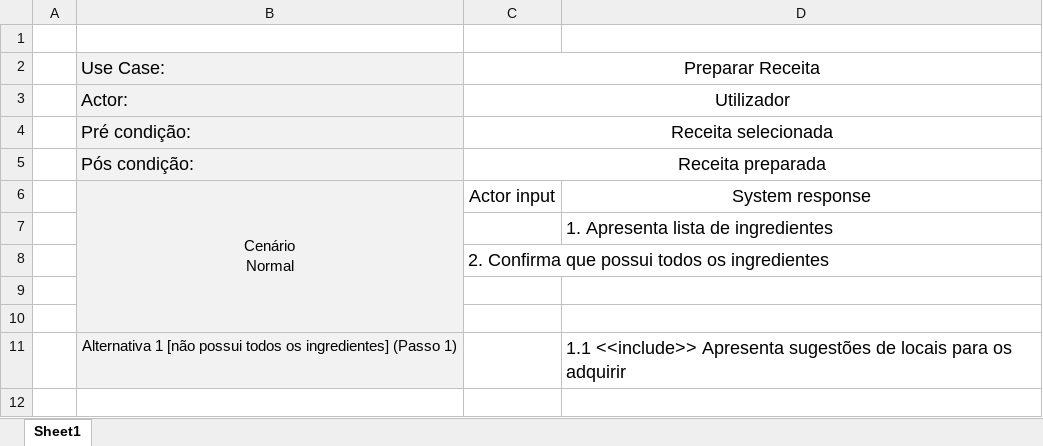
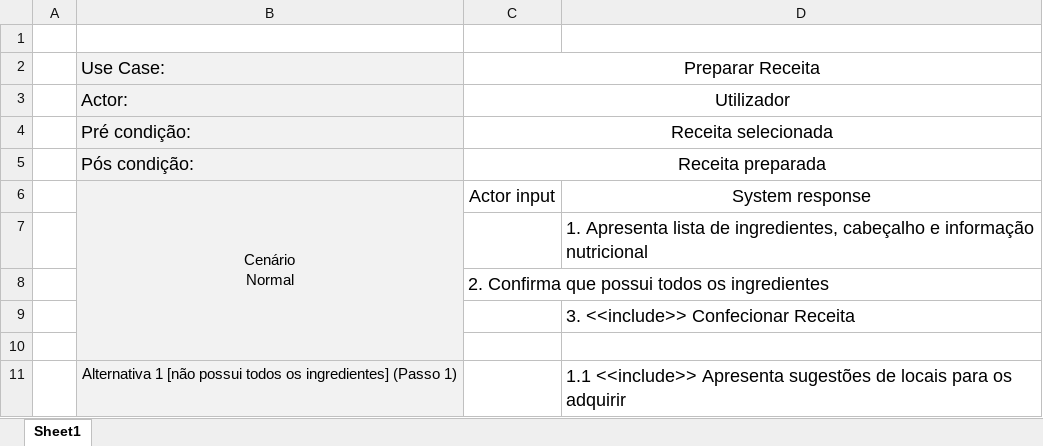
Before and after one commit to alves-luis/li4-il_dolce_chefferini, an Excel workbook: Parte2/use_cases/Preparar Receita.xlsx, sheet Sheet1, drawn as a sheet; values as stored, in another font and other column widths than the file's, no borders; the diff names each change by its address in the sheet, - before the commit and + after, or states it on an @@ line.

Commit message:
Modelo de Domínio e use case Preparar Receita

```diff
--- a/Parte2/use_cases/Preparar Receita.xlsx (sheet Sheet1)
+++ b/Parte2/use_cases/Preparar Receita.xlsx (sheet Sheet1)
-D7: …lista de ingredientes
+D7: …lista de ingredientes, cabeçalho e informação nutricional
-D9: (empty)
+D9: 3. <<include>> Confecionar Receita
```
Also changed, not shown: 2 other files.
